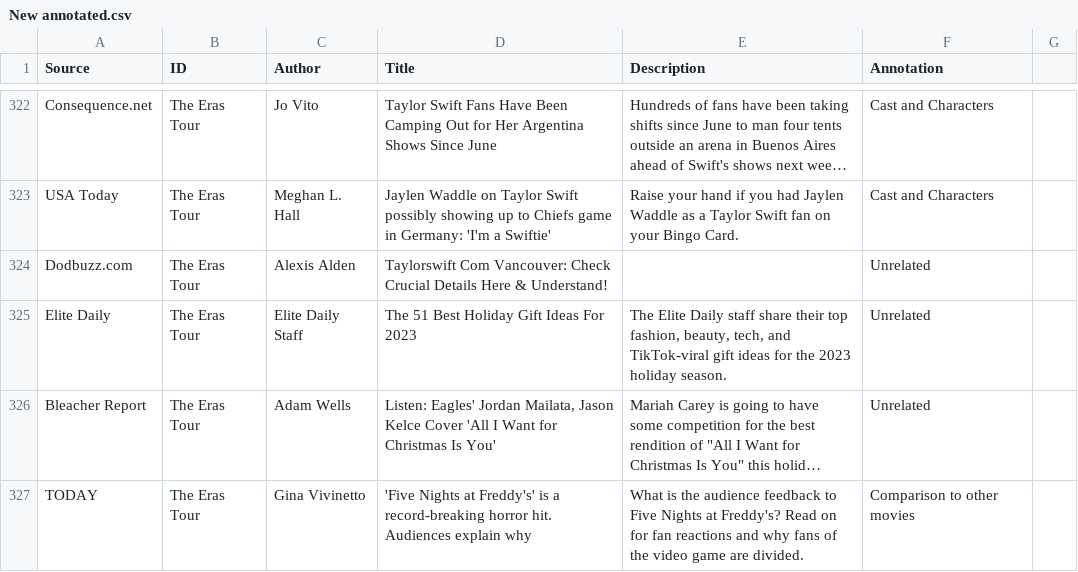
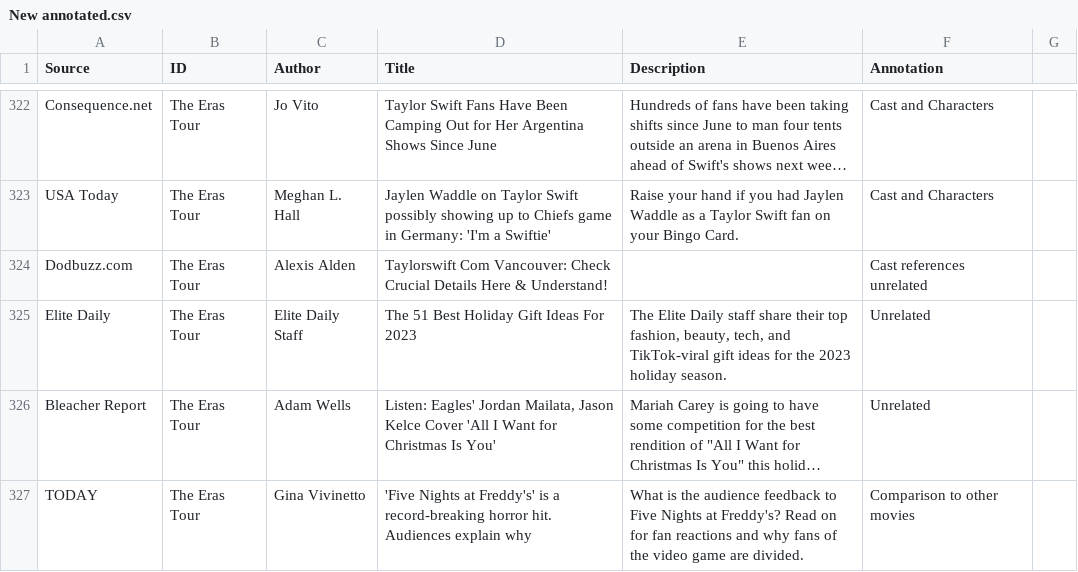
Before and after one commit to tancredelg/comp370-final-project, a CSV file: cleaned data/New annotated.csv, drawn as a sheet; only a part is shown, gaps mark what is left out; long unchanged cells end in …; the diff covers the shown part only; the diff names each change by its address in the sheet, - before the commit and + after, or states it on an @@ line.

```diff
--- a/cleaned data/New annotated.csv
+++ b/cleaned data/New annotated.csv
-F324 (Annotation): Unrelated
+F324 (Annotation): Cast references unrelated
```
Also changed, not shown: 47 edited cells elsewhere in this file, 3 other files.
